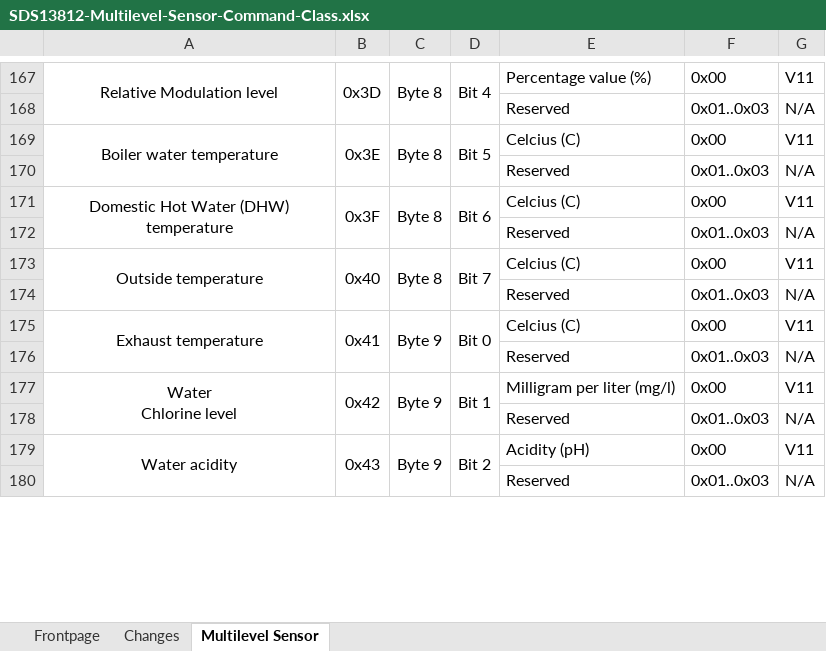
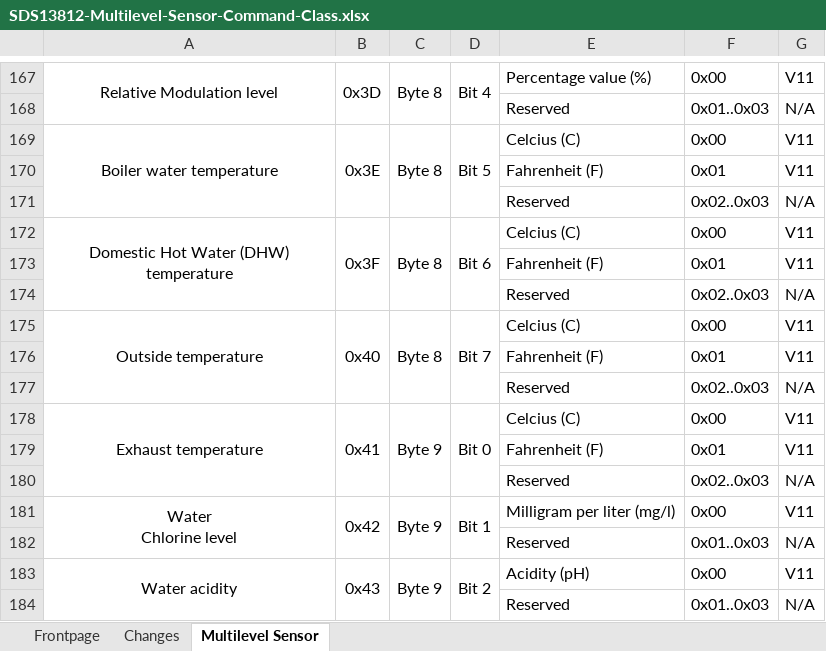
Before and after one commit to zwave-js/specs, an Excel workbook: SDS13812-Multilevel-Sensor-Command-Class.xlsx, sheet Multilevel Sensor, drawn as a sheet; only a part is shown, gaps mark what is left out; values as stored, in another font and other column widths than the file's, no borders; addresses are those after the commit; the diff covers the shown part only; the diff names each change by its address in the sheet, - before the commit and + after, or states it on an @@ line.

Commit message:
docs: update specs for multilevel sensor

```diff
--- a/SDS13812-Multilevel-Sensor-Command-Class.xlsx (sheet Multilevel Sensor)
+++ b/SDS13812-Multilevel-Sensor-Command-Class.xlsx (sheet Multilevel Sensor)
+row 170:  |  |  |  | Fahrenheit (F) | 0x01 | V11
-F171: 0x01..0x03
+F171: 0x02..0x03
+row 173:  |  |  |  | Fahrenheit (F) | 0x01 | V11
-F174: 0x01..0x03
+F174: 0x02..0x03
+row 176:  |  |  |  | Fahrenheit (F) | 0x01 | V11
-F177: 0x01..0x03
+F177: 0x02..0x03
+row 179:  |  |  |  | Fahrenheit (F) | 0x01 | V11
-F180: 0x01..0x03
+F180: 0x02..0x03
```
Also changed, not shown: 24 added rows, 3 removed rows, 7 moved rows, 4 edited cells and merged cells elsewhere in this sheet, sheet Changes, charts or pictures.
